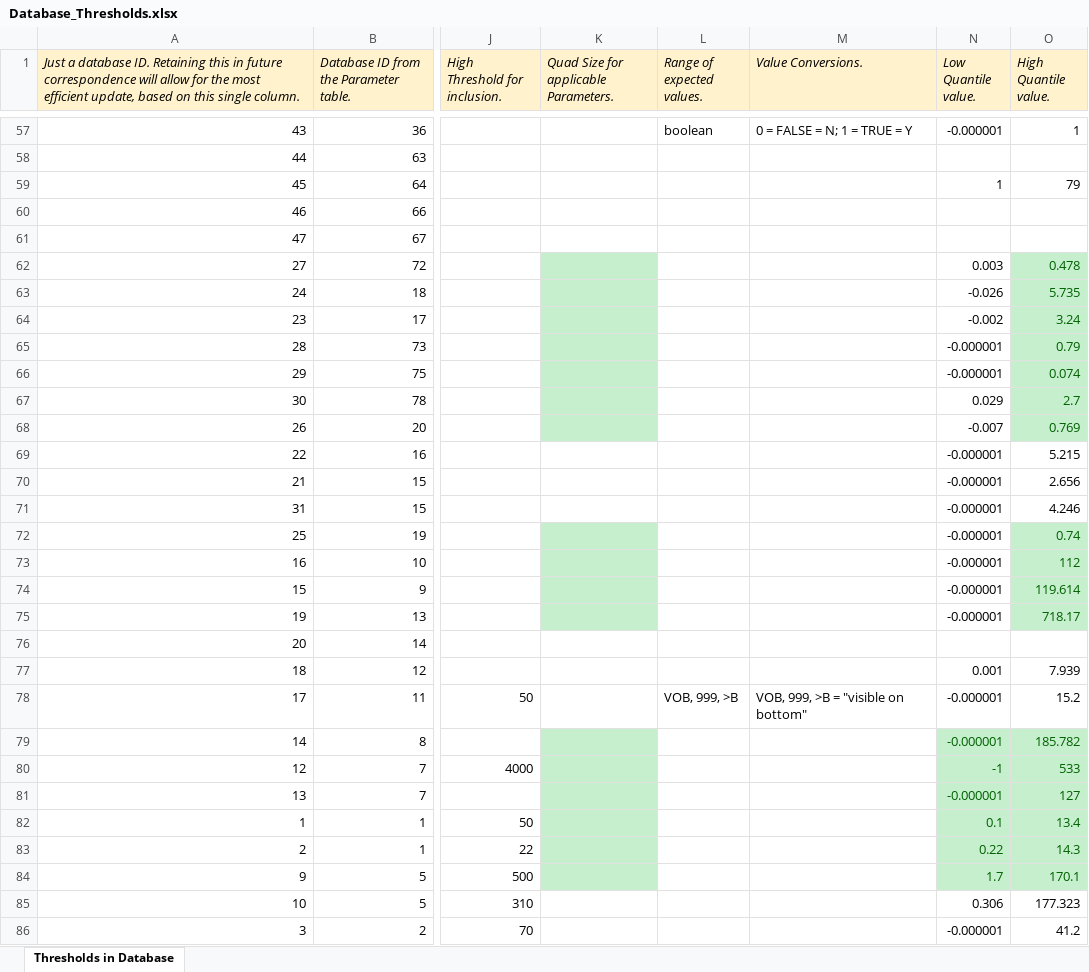
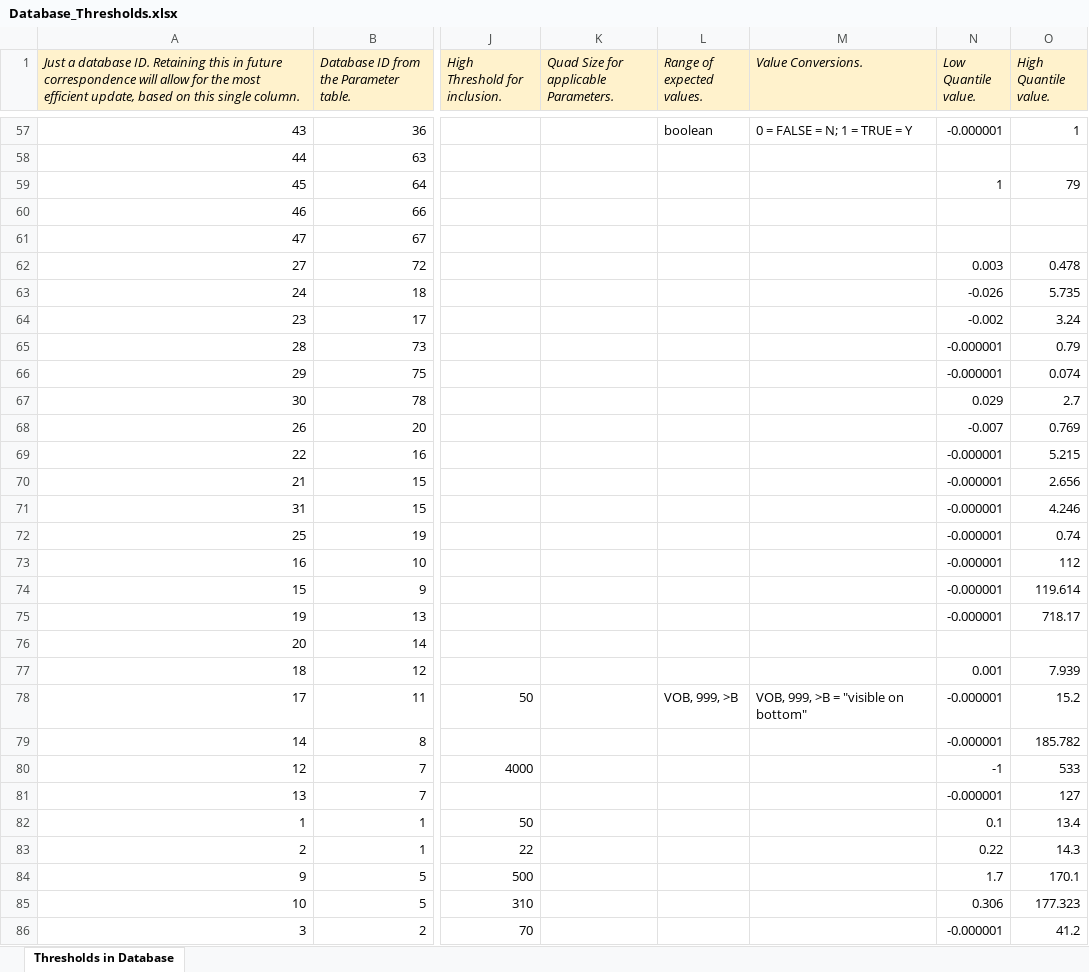
Before and after one commit to FloridaSEACAR/IndicatorQuantiles, an Excel workbook: output/ScriptResults/Database_Thresholds.xlsx, sheet Thresholds in Database, drawn as a sheet; only a part is shown, gaps mark what is left out; values as stored, in another font and other column widths than the file's, no borders; the diff covers the shown part only; the diff names each change by its address in the sheet, - before the commit and + after, or states it on an @@ line.

Commit message:
Removed green highlights

```diff
--- a/output/ScriptResults/Database_Thresholds.xlsx (sheet Thresholds in Database)
+++ b/output/ScriptResults/Database_Thresholds.xlsx (sheet Thresholds in Database)
-K62:K68 fill: #C6EFCE
+K62:K68 fill: none
@@ O62:O68 fill: #C6EFCE → none, text colour: #006100 → black @@
-K72:K75 fill: #C6EFCE
+K72:K75 fill: none
@@ O72:O75 fill: #C6EFCE → none, text colour: #006100 → black @@
-K79:K84 fill: #C6EFCE
+K79:K84 fill: none
@@ N79:O84 fill: #C6EFCE → none, text colour: #006100 → black @@
```
Also changed, not shown: cell formats elsewhere in this sheet.
